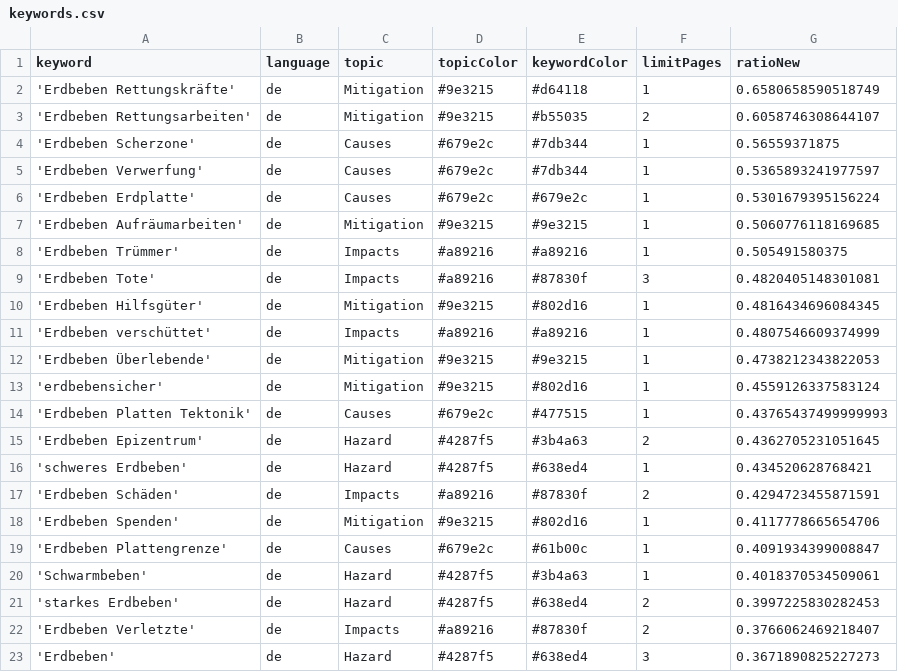
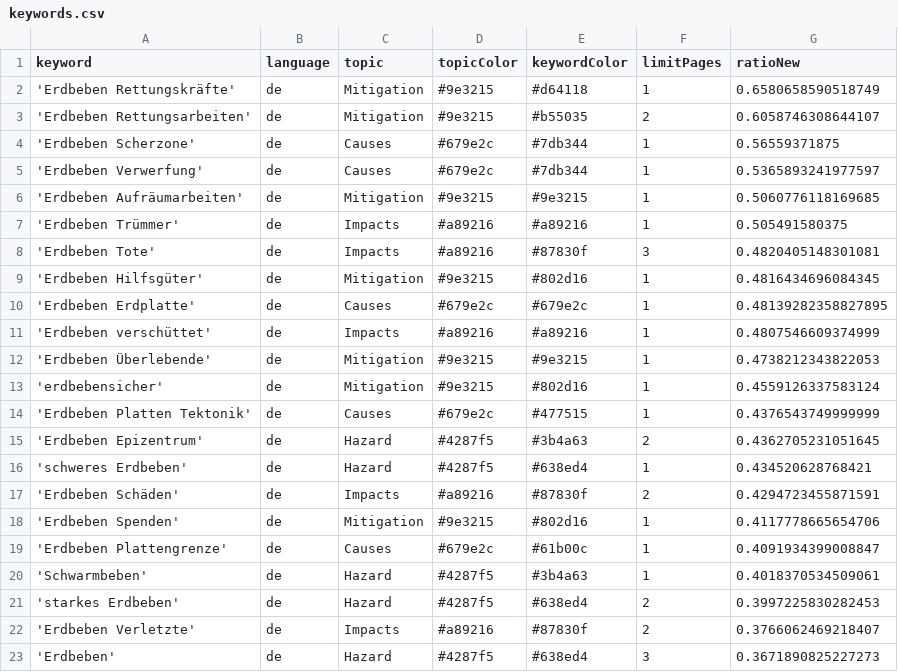
Before and after one commit to MarcoL95-news/winterIsComing, a CSV file: keywords.csv, drawn as a sheet.

```diff
--- a/keywords.csv
+++ b/keywords.csv
@@ -5,3 +5,2 @@ keyword,language,topic,topicColor,keywordColor,limitPages,ratioNew
 'Erdbeben Verwerfung',de,Causes,#679e2c,#7db344,1,0.5365893241977597
-'Erdbeben Erdplatte',de,Causes,#679e2c,#679e2c,1,0.5301679395156224
 'Erdbeben Aufräumarbeiten',de,Mitigation,#9e3215,#9e3215,1,0.5060776118169685
@@ -10,2 +9,3 @@ keyword,language,topic,topicColor,keywordColor,limitPages,ratioNew
 'Erdbeben Hilfsgüter',de,Mitigation,#9e3215,#802d16,1,0.4816434696084345
+'Erdbeben Erdplatte',de,Causes,#679e2c,#679e2c,1,0.48139282358827895
 'Erdbeben verschüttet',de,Impacts,#a89216,#a89216,1,0.4807546609374999
@@ -13,3 +13,3 @@ keyword,language,topic,topicColor,keywordColor,limitPages,ratioNew
 'erdbebensicher',de,Mitigation,#9e3215,#802d16,1,0.4559126337583124
-'Erdbeben Platten Tektonik',de,Causes,#679e2c,#477515,1,0.43765437499999993
+'Erdbeben Platten Tektonik',de,Causes,#679e2c,#477515,1,0.4376543749999999
 'Erdbeben Epizentrum',de,Hazard,#4287f5,#3b4a63,2,0.4362705231051645
```
Also changed, not shown: csv/news_2025_01.csv.
